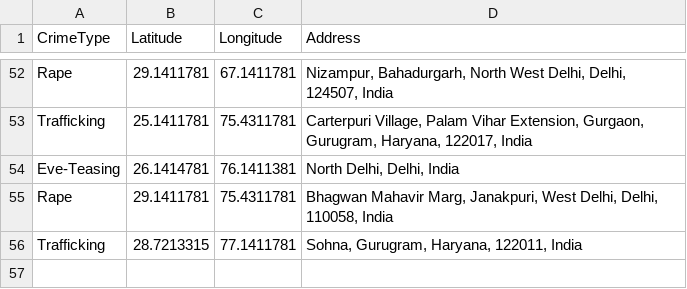
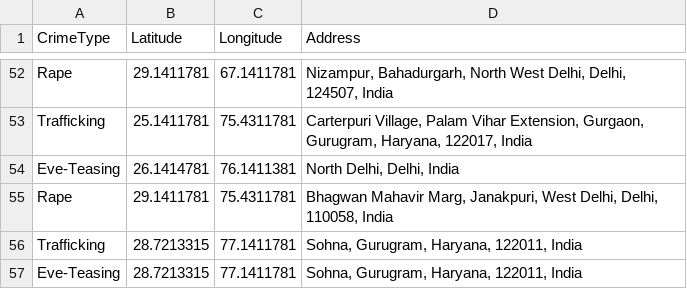
Before and after one commit to Ankurjainaj/DataFetching, a CSV file: data.csv, drawn as a sheet; only a part is shown, gaps mark what is left out.

Commit message:
Update data.csv
test it on this use-case of data.

```diff
--- a/data.csv
+++ b/data.csv
@@ -56 +56,2 @@ Rape,29.1411781,75.4311781,"Bhagwan Mahavir Marg, Janakpuri, West Delhi, Delhi,
 Trafficking,28.7213315,77.1411781,"Sohna, Gurugram, Haryana, 122011, India"
+Eve-Teasing,28.7213315,77.1411781,"Sohna, Gurugram, Haryana, 122011, India"
```
